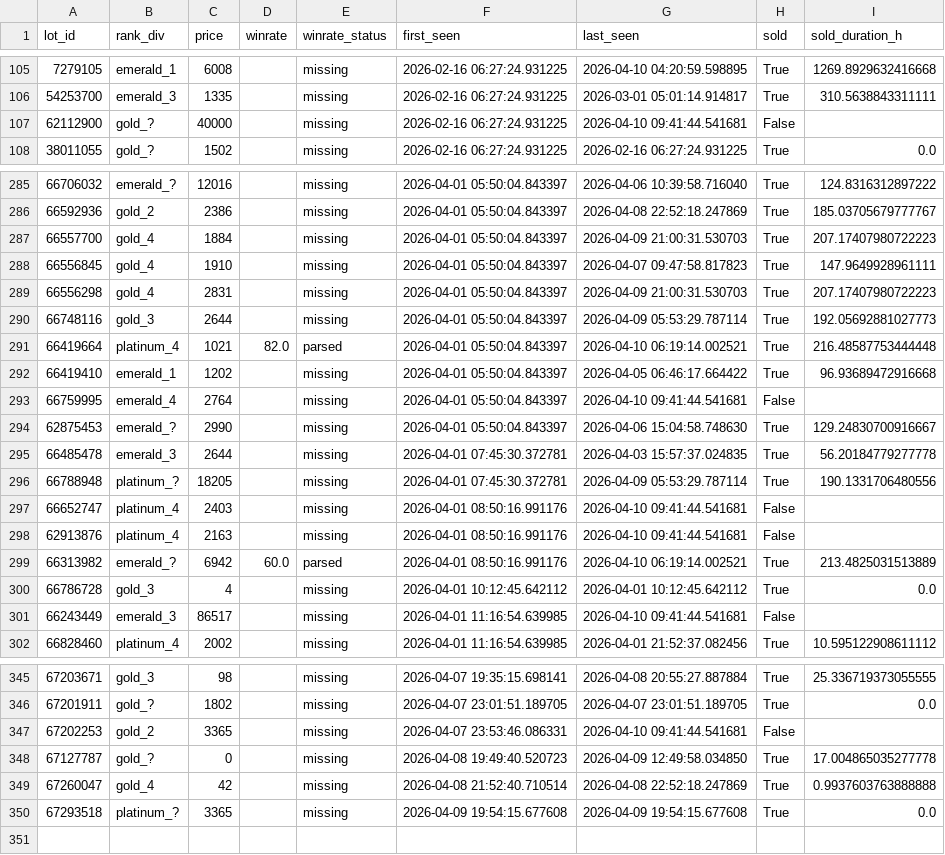
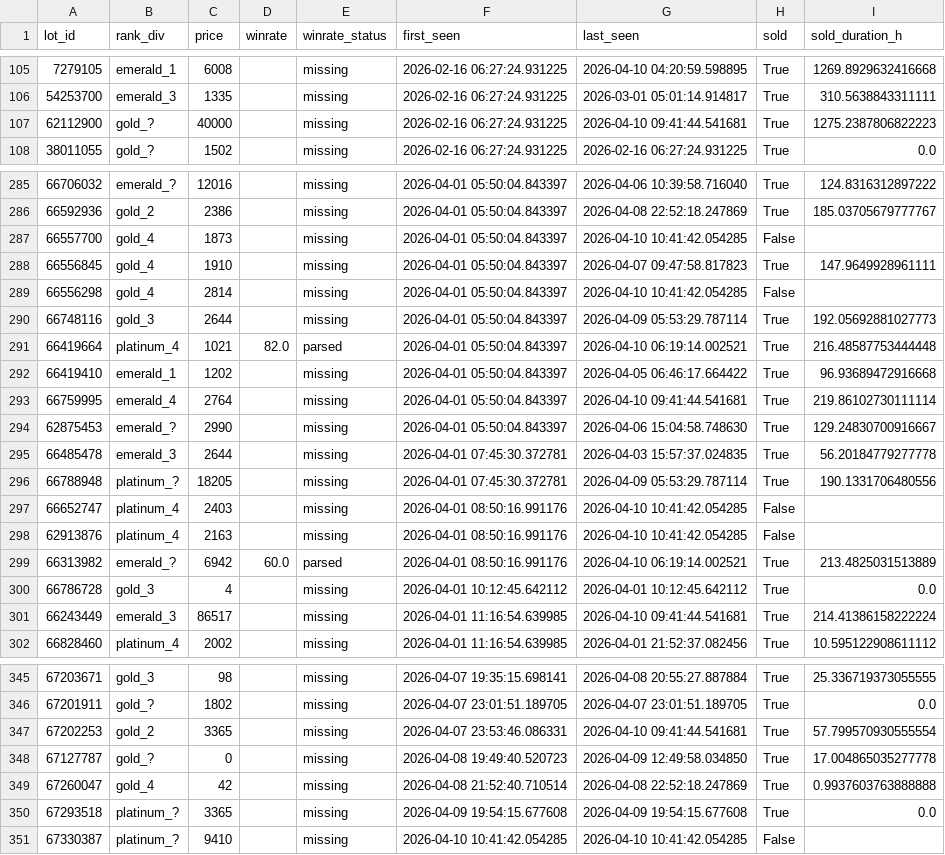
Before and after one commit to bel1k66/funpay-tracker, a CSV file: lot_lifecycle.csv, drawn as a sheet; only a part is shown, gaps mark what is left out; the diff covers the shown part only.

```diff
--- a/lot_lifecycle.csv
+++ b/lot_lifecycle.csv
@@ -106,3 +106,3 @@ lot_id,rank_div,price,winrate,winrate_status,first_seen,last_seen,sold,sold_dura
 54253700,emerald_3,1335,,missing,2026-02-16 06:27:24.931225,2026-03-01 05:01:14.914817,True,310.5638843311111
-62112900,gold_?,40000,,missing,2026-02-16 06:27:24.931225,2026-04-10 09:41:44.541681,False,
+62112900,gold_?,40000,,missing,2026-02-16 06:27:24.931225,2026-04-10 09:41:44.541681,True,1275.2387806822223
 38011055,gold_?,1502,,missing,2026-02-16 06:27:24.931225,2026-02-16 06:27:24.931225,True,0.0
@@ -286,5 +286,5 @@ lot_id,rank_div,price,winrate,winrate_status,first_seen,last_seen,sold,sold_dura
 66592936,gold_2,2386,,missing,2026-04-01 05:50:04.843397,2026-04-08 22:52:18.247869,True,185.03705679777767
-66557700,gold_4,1884,,missing,2026-04-01 05:50:04.843397,2026-04-09 21:00:31.530703,True,207.17407980722223
+66557700,gold_4,1873,,missing,2026-04-01 05:50:04.843397,2026-04-10 10:41:42.054285,False,
 66556845,gold_4,1910,,missing,2026-04-01 05:50:04.843397,2026-04-07 09:47:58.817823,True,147.9649928961111
-66556298,gold_4,2831,,missing,2026-04-01 05:50:04.843397,2026-04-09 21:00:31.530703,True,207.17407980722223
+66556298,gold_4,2814,,missing,2026-04-01 05:50:04.843397,2026-04-10 10:41:42.054285,False,
 66748116,gold_3,2644,,missing,2026-04-01 05:50:04.843397,2026-04-09 05:53:29.787114,True,192.05692881027773
@@ -292,3 +292,3 @@ lot_id,rank_div,price,winrate,winrate_status,first_seen,last_seen,sold,sold_dura
 66419410,emerald_1,1202,,missing,2026-04-01 05:50:04.843397,2026-04-05 06:46:17.664422,True,96.93689472916668
-66759995,emerald_4,2764,,missing,2026-04-01 05:50:04.843397,2026-04-10 09:41:44.541681,False,
+66759995,emerald_4,2764,,missing,2026-04-01 05:50:04.843397,2026-04-10 09:41:44.541681,True,219.86102730111114
 62875453,emerald_?,2990,,missing,2026-04-01 05:50:04.843397,2026-04-06 15:04:58.748630,True,129.24830700916667
@@ -296,7 +296,7 @@ lot_id,rank_div,price,winrate,winrate_status,first_seen,last_seen,sold,sold_dura
 66788948,platinum_?,18205,,missing,2026-04-01 07:45:30.372781,2026-04-09 05:53:29.787114,True,190.1331706480556
-66652747,platinum_4,2403,,missing,2026-04-01 08:50:16.991176,2026-04-10 09:41:44.541681,False,
-62913876,platinum_4,2163,,missing,2026-04-01 08:50:16.991176,2026-04-10 09:41:44.541681,False,
+66652747,platinum_4,2403,,missing,2026-04-01 08:50:16.991176,2026-04-10 10:41:42.054285,False,
+62913876,platinum_4,2163,,missing,2026-04-01 08:50:16.991176,2026-04-10 10:41:42.054285,False,
 66313982,emerald_?,6942,60.0,parsed,2026-04-01 08:50:16.991176,2026-04-10 06:19:14.002521,True,213.4825031513889
 66786728,gold_3,4,,missing,2026-04-01 10:12:45.642112,2026-04-01 10:12:45.642112,True,0.0
-66243449,emerald_3,86517,,missing,2026-04-01 11:16:54.639985,2026-04-10 09:41:44.541681,False,
+66243449,emerald_3,86517,,missing,2026-04-01 11:16:54.639985,2026-04-10 09:41:44.541681,True,214.41386158222224
 66828460,platinum_4,2002,,missing,2026-04-01 11:16:54.639985,2026-04-01 21:52:37.082456,True,10.595122908611112
@@ -346,3 +346,3 @@ lot_id,rank_div,price,winrate,winrate_status,first_seen,last_seen,sold,sold_dura
 67201911,gold_?,1802,,missing,2026-04-07 23:01:51.189705,2026-04-07 23:01:51.189705,True,0.0
-67202253,gold_2,3365,,missing,2026-04-07 23:53:46.086331,2026-04-10 09:41:44.541681,False,
+67202253,gold_2,3365,,missing,2026-04-07 23:53:46.086331,2026-04-10 09:41:44.541681,True,57.799570930555554
 67127787,gold_?,0,,missing,2026-04-08 19:49:40.520723,2026-04-09 12:49:58.034850,True,17.004865035277778
@@ -350 +350,2 @@ lot_id,rank_div,price,winrate,winrate_status,first_seen,last_seen,sold,sold_dura
 67293518,platinum_?,3365,,missing,2026-04-09 19:54:15.677608,2026-04-09 19:54:15.677608,True,0.0
+67330387,platinum_?,9410,,missing,2026-04-10 10:41:42.054285,2026-04-10 10:41:42.054285,False,
```
Also changed, not shown: 48 edited cells elsewhere in this file.
